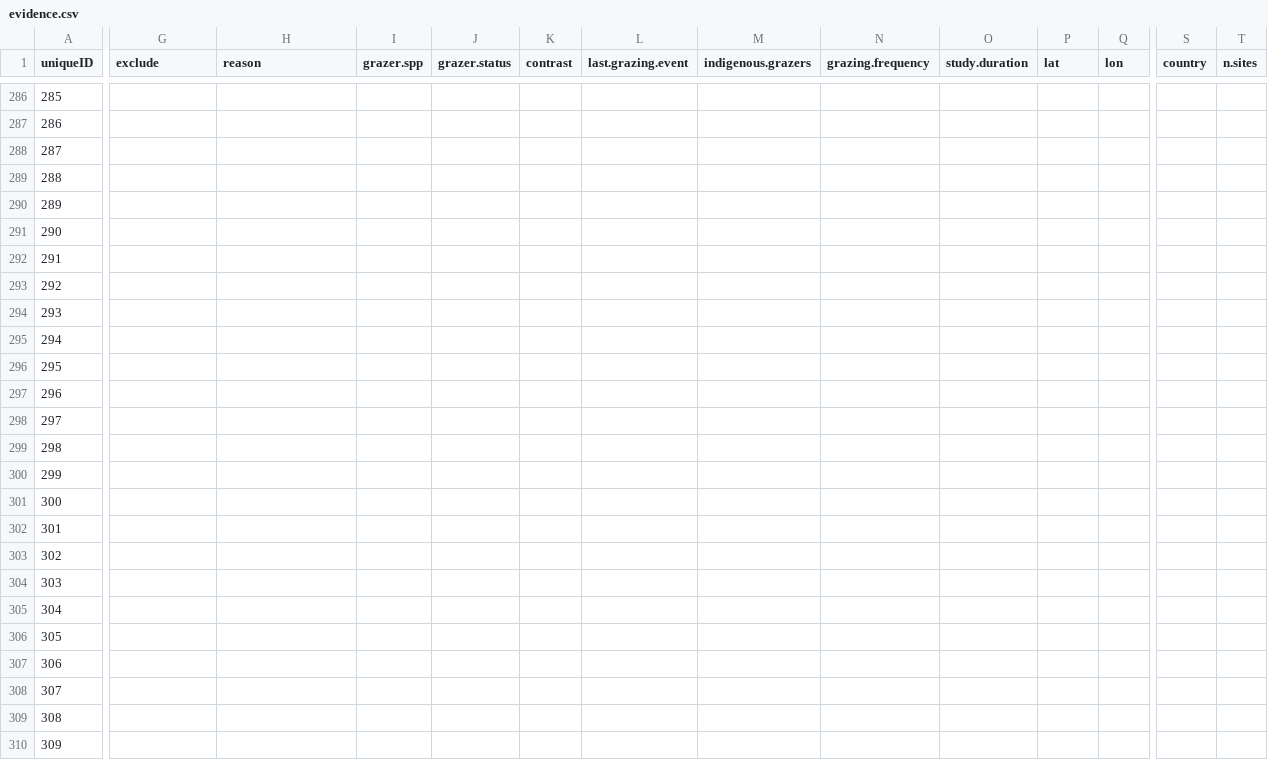
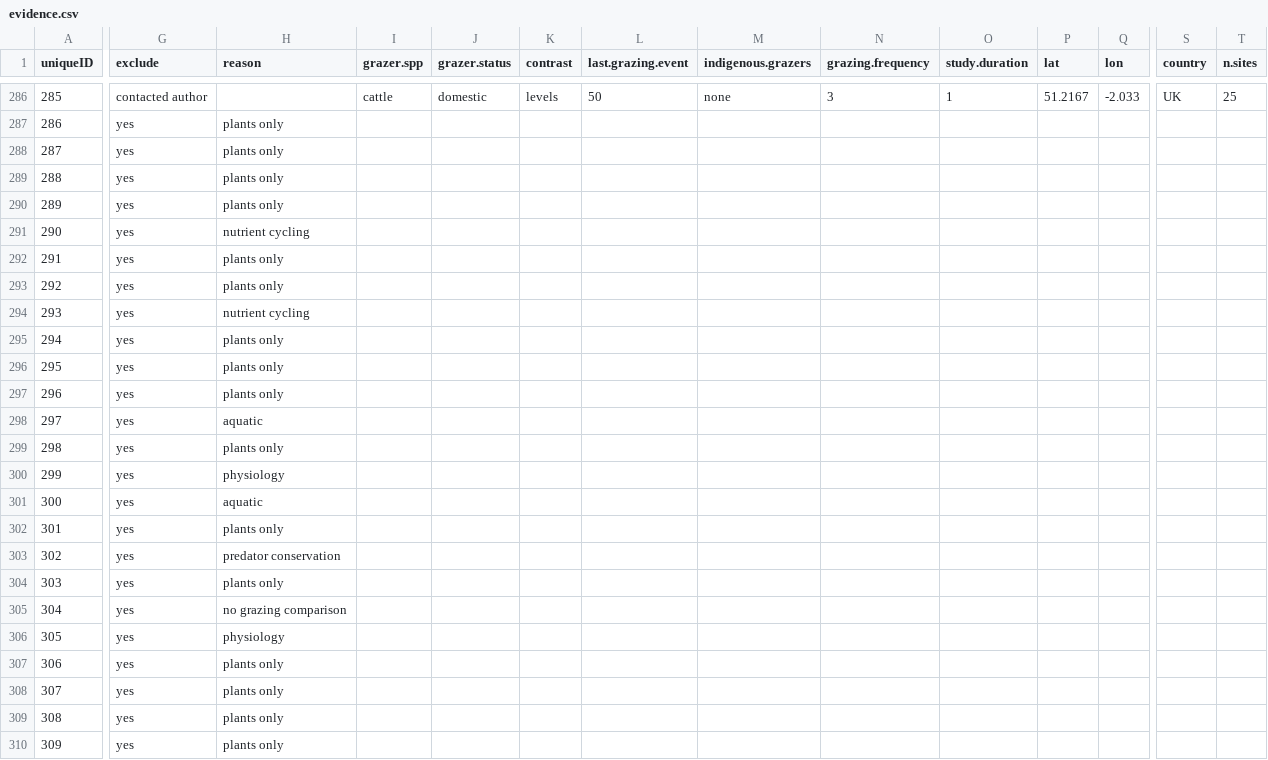
Before and after one commit to afilazzola/grazing.meta, a CSV file: data/evidence.csv, drawn as a sheet; only a part is shown, gaps mark what is left out; the diff covers the shown part only; the diff names each change by its address in the sheet, - before the commit and + after, or states it on an @@ line.

```diff
--- a/data/evidence.csv
+++ b/data/evidence.csv
-G286 (exclude): (empty)
+G286 (exclude): contacted author
-I286 (grazer.spp): (empty)
+I286 (grazer.spp): cattle
-J286 (grazer.status): (empty)
+J286 (grazer.status): domestic
-K286 (contrast): (empty)
+K286 (contrast): levels
-L286 (last.grazing.event): (empty)
+L286 (last.grazing.event): 50
-M286 (indigenous.grazers): (empty)
+M286 (indigenous.grazers): none
-N286 (grazing.frequency): (empty)
+N286 (grazing.frequency): 3
-O286 (study.duration): (empty)
+O286 (study.duration): 1
-P286 (lat): (empty)
+P286 (lat): 51.2167
-Q286 (lon): (empty)
+Q286 (lon): -2.033
-S286 (country): (empty)
+S286 (country): UK
-T286 (n.sites): (empty)
+T286 (n.sites): 25
-G287:G310 (exclude): (empty)
+G287:G310 (exclude): yes
-H287:H290 (reason): (empty)
+H287:H290 (reason): plants only
-H291 (reason): (empty)
+H291 (reason): nutrient cycling
-H292:H293 (reason): (empty)
+H292:H293 (reason): plants only
-H294 (reason): (empty)
+H294 (reason): nutrient cycling
-H295:H297 (reason): (empty)
+H295:H297 (reason): plants only
-H298 (reason): (empty)
+H298 (reason): aquatic
-H299 (reason): (empty)
+H299 (reason): plants only
-H300 (reason): (empty)
+H300 (reason): physiology
-H301 (reason): (empty)
+H301 (reason): aquatic
-H302 (reason): (empty)
+H302 (reason): plants only
-H303 (reason): (empty)
+H303 (reason): predator conservation
-H304 (reason): (empty)
+H304 (reason): plants only
-H305 (reason): (empty)
+H305 (reason): no grazing comparison
-H306 (reason): (empty)
+H306 (reason): physiology
-H307:H310 (reason): (empty)
+H307:H310 (reason): plants only
```
Also changed, not shown: 118 edited cells elsewhere in this file, 3 other files.
